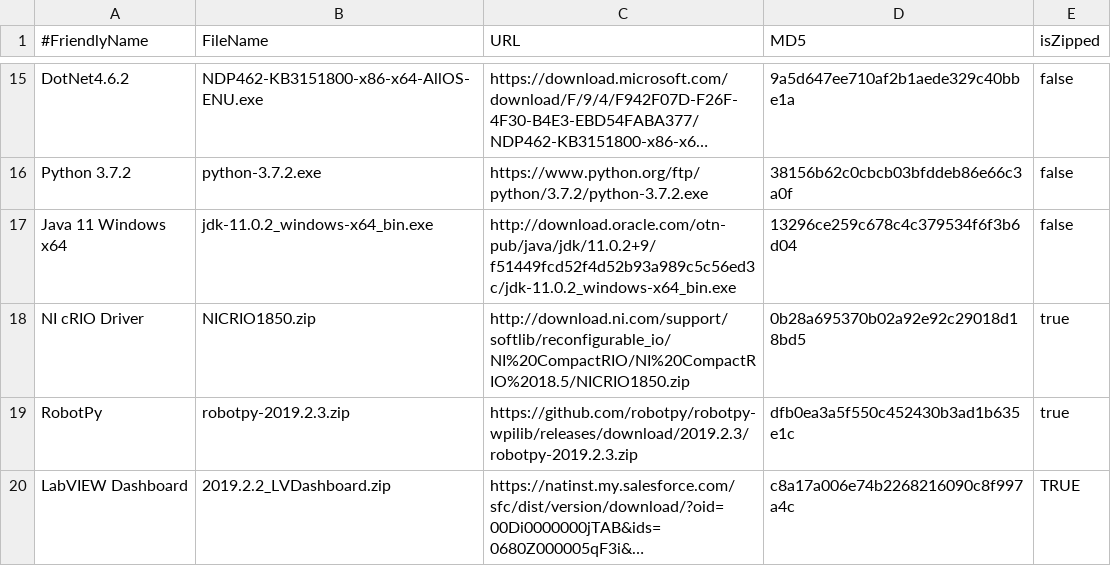
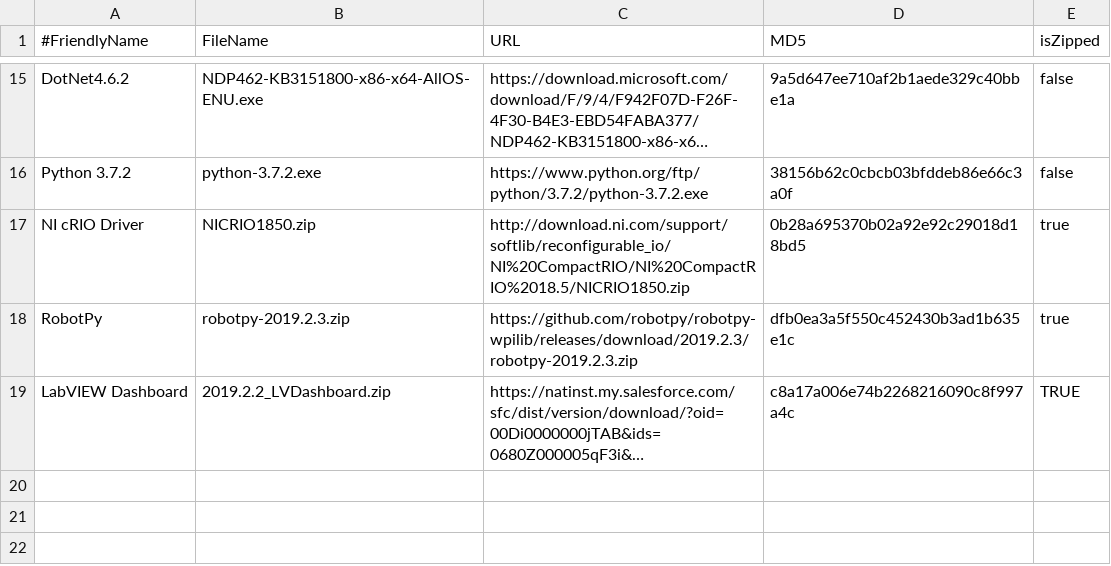
Before and after one commit to JamieSinn/CSA-USB-Tool, a CSV file: Software2019.csv, drawn as a sheet; only a part is shown, gaps mark what is left out; long unchanged cells end in …; the diff names each change by its address in the sheet, - before the commit and + after, or states it on an @@ line.

Commit message:
Update Software2019.csv
Removed Java11 since it is included in the WPILibTools

```diff
--- a/Software2019.csv
+++ b/Software2019.csv
-row 17: Java 11 Windows x64 | jdk-11.0.2_windows-x64_bin.exe | http://download.oracle.com/otn-pub/java/jdk/11.0.2+9/f51449fcd52f4d52b93a989c5c56ed3c/jdk-11.0.2_windows-x64_bin.exe | 13296ce259c678c4c379534f6f3b6d04 | false
```
